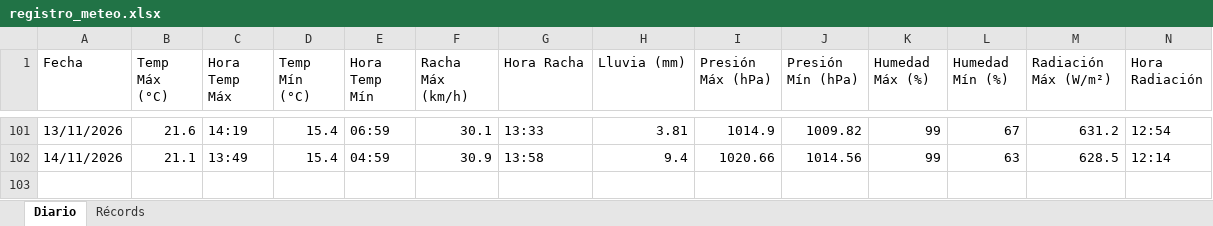
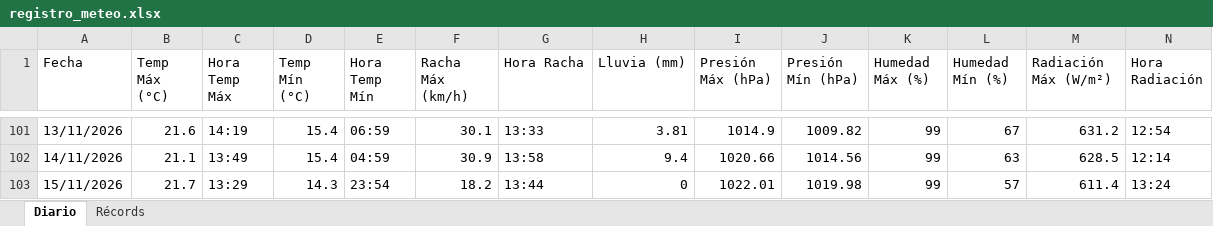
Before and after one commit to bkm13/bot_meteo, an Excel workbook: registro_meteo.xlsx, sheet Diario, drawn as a sheet; only a part is shown, gaps mark what is left out; values as stored, in another font and other column widths than the file's, no borders; rows hold the shown columns only; the diff names each change by its address in the sheet, - before the commit and + after, or states it on an @@ line.

Commit message:
Registro diario 15/11/2026

```diff
--- a/registro_meteo.xlsx (sheet Diario)
+++ b/registro_meteo.xlsx (sheet Diario)
+row 103: 15/11/2026 | 21.7 | 13:29 | 14.3 | 23:54 | 18.2 | 13:44 | 0 | 1022.01 | 1019.98 | 99 | 57 | 611.4 | 13:24
```
Also changed, not shown: 3 other files.
